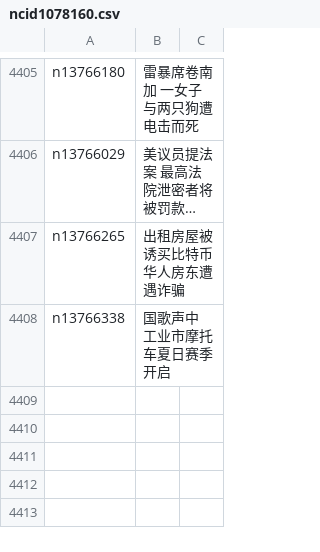
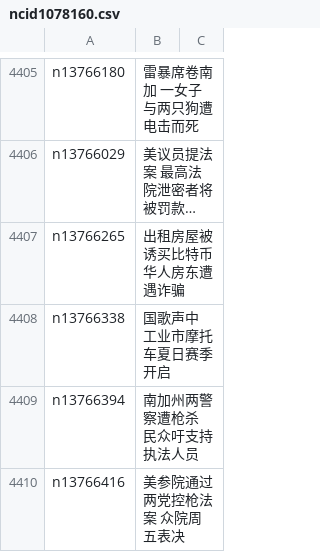
Before and after one commit to easy2view/epoch-news, a CSV file: indexes/ncid1078160.csv, drawn as a sheet; only a part is shown, gaps mark what is left out; long unchanged cells end in ….

```diff
--- a/indexes/ncid1078160.csv
+++ b/indexes/ncid1078160.csv
@@ -4408 +4408,3 @@ n13766265,出租房屋被诱买比特币 华人房东遭遇诈骗
 n13766338,国歌声中 工业市摩托车夏日赛季开启
+n13766394,南加州两警察遭枪杀 民众吁支持执法人员
+n13766416,美参院通过两党控枪法案 众院周五表决
```
Also changed, not shown: indexes/ncid1078159.csv, indexes/ncid1349361.csv, 48 other files.
